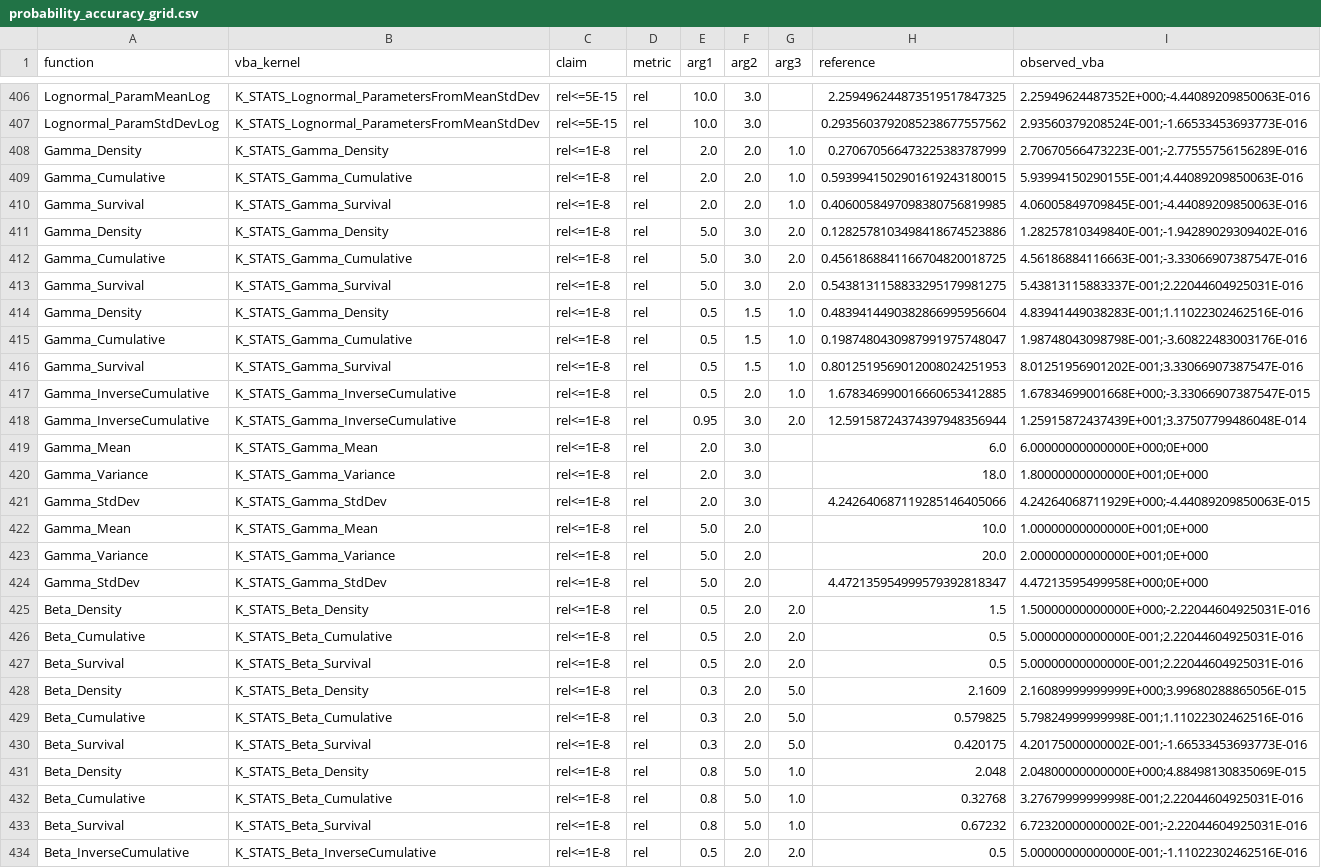
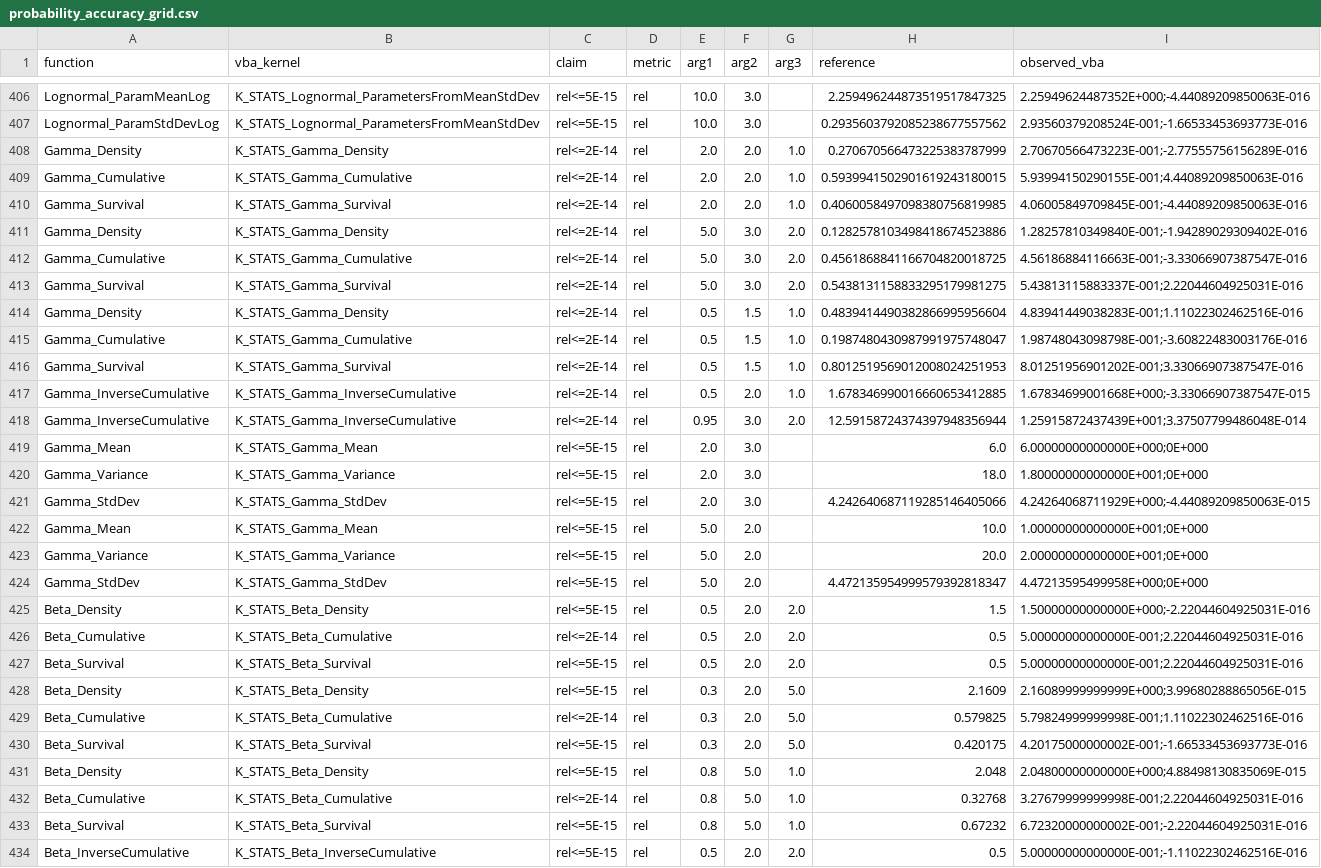
Before and after one commit to danielep71/VBA-PROBABILITY-DISTRIBUTIONS, a CSV file: benchmark/probability_accuracy_grid.csv, drawn as a sheet; only a part is shown, gaps mark what is left out; the diff covers the shown part only; the diff names each change by its address in the sheet, - before the commit and + after, or states it on an @@ line.

```diff
--- a/benchmark/probability_accuracy_grid.csv
+++ b/benchmark/probability_accuracy_grid.csv
-C408:C418 (claim): rel<=1E-8
+C408:C418 (claim): rel<=2E-14
-C419:C425 (claim): rel<=1E-8
+C419:C425 (claim): rel<=5E-15
-C426 (claim): rel<=1E-8
+C426 (claim): rel<=2E-14
-C427:C428 (claim): rel<=1E-8
+C427:C428 (claim): rel<=5E-15
-C429 (claim): rel<=1E-8
+C429 (claim): rel<=2E-14
-C430:C431 (claim): rel<=1E-8
+C430:C431 (claim): rel<=5E-15
-C432 (claim): rel<=1E-8
+C432 (claim): rel<=2E-14
-C433:C434 (claim): rel<=1E-8
+C433:C434 (claim): rel<=5E-15
```
Also changed, not shown: 43 edited cells elsewhere in this file, 2 other files.
